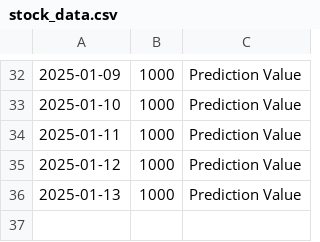
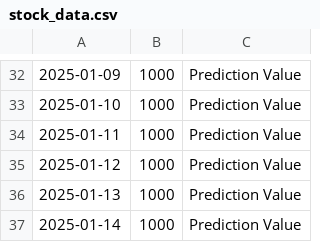
Before and after one commit to abizer007/zomato-stock-predictor, a CSV file: stock_data.csv, drawn as a sheet; only a part is shown, gaps mark what is left out; the diff names each change by its address in the sheet, - before the commit and + after, or states it on an @@ line.

```diff
--- a/stock_data.csv
+++ b/stock_data.csv
+row 37: 2025-01-14 | 1000 | Prediction Value
```
Also changed, not shown: 3 other files.
